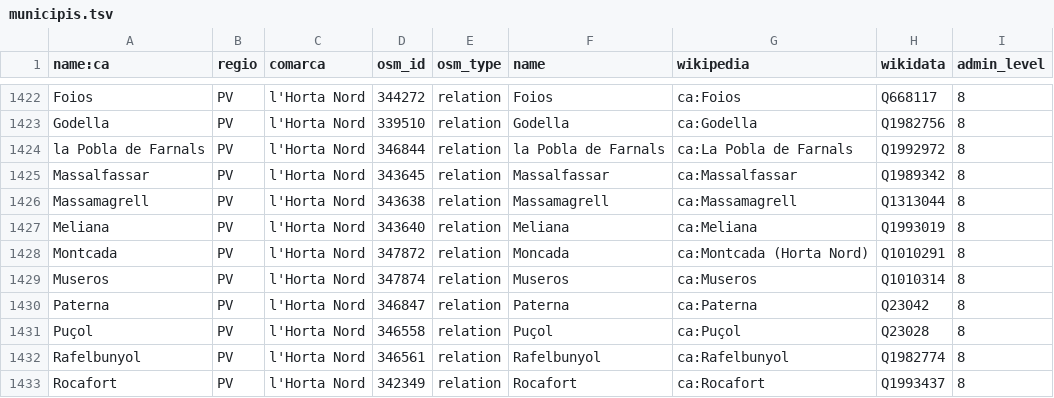
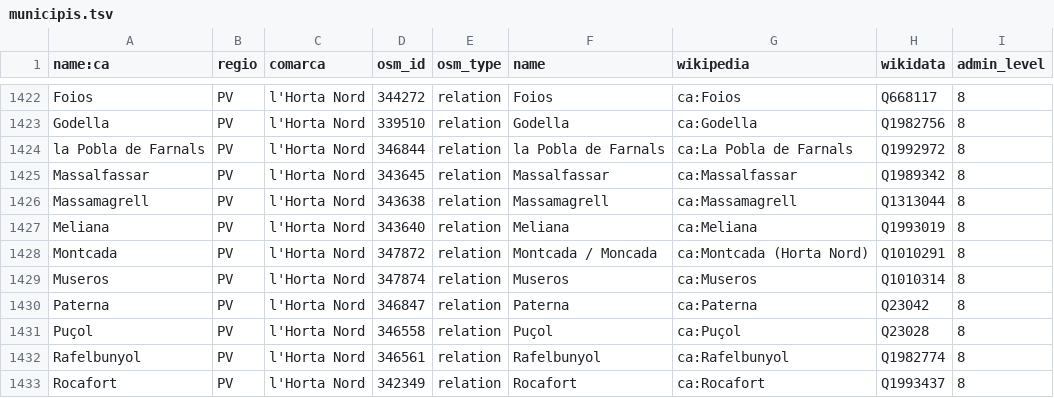
Before and after one commit to OSM-Catalan/monitorOSM, a TSV file: data-raw/municipis.tsv, drawn as a sheet; only a part is shown, gaps mark what is left out.

Commit message:
Actualitzat municipis.tsv

```diff
--- a/data-raw/municipis.tsv
+++ b/data-raw/municipis.tsv
@@ -1427,3 +1427,3 @@
 "Meliana"	"PV"	"l'Horta Nord"	"343640"	"relation"	"Meliana"	"ca:Meliana"	"Q1993019"	"8"
-"Montcada"	"PV"	"l'Horta Nord"	"347872"	"relation"	"Moncada"	"ca:Montcada (Horta Nord)"	"Q1010291"	"8"
+"Montcada"	"PV"	"l'Horta Nord"	"347872"	"relation"	"Montcada / Moncada"	"ca:Montcada (Horta Nord)"	"Q1010291"	"8"
 "Museros"	"PV"	"l'Horta Nord"	"347874"	"relation"	"Museros"	"ca:Museros"	"Q1010314"	"8"
```
